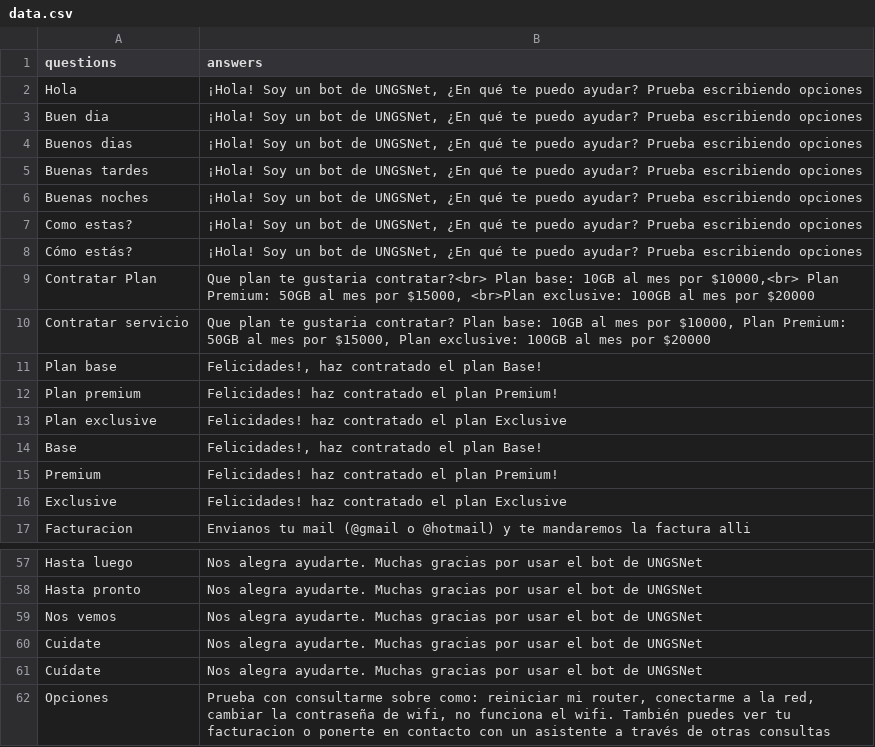
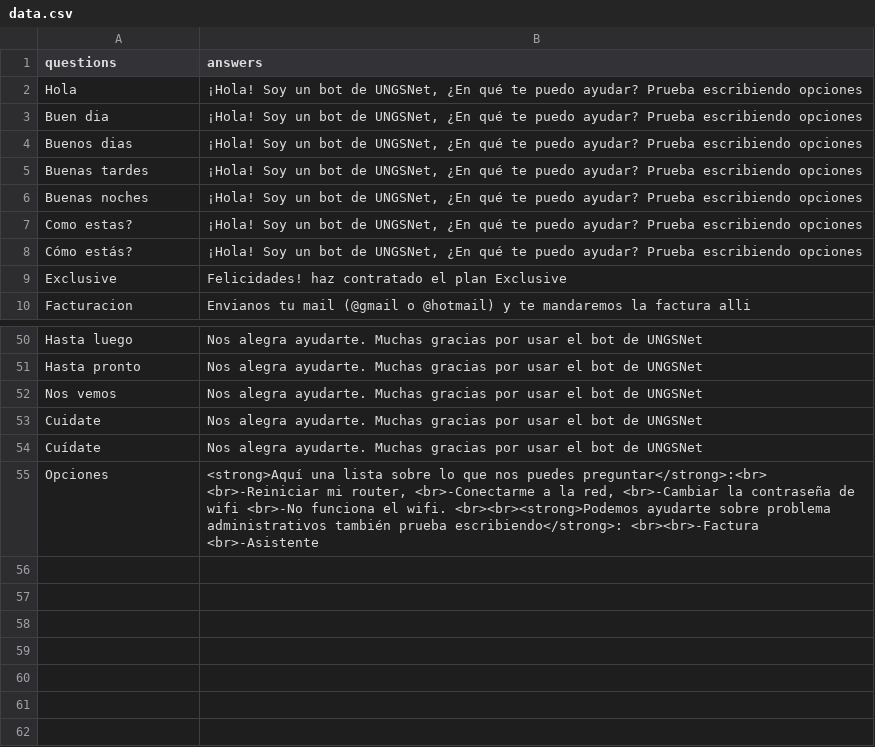
Before and after one commit to ferrt1/TP-Inicial-ChatBot, a CSV file: backend/bot/data.csv, drawn as a sheet; only a part is shown, gaps mark what is left out.

```diff
--- a/backend/bot/data.csv
+++ b/backend/bot/data.csv
@@ -8,9 +8,2 @@ questions;answers
 "Cómo estás?";"¡Hola! Soy un bot de UNGSNet, ¿En qué te puedo ayudar? Prueba escribiendo opciones"
-"Contratar Plan";"Que plan te gustaria contratar?<br> Plan base: 10GB al mes por $10000,<br> Plan Premium: 50GB al mes por $15000, <br>Plan exclusive: 100GB al mes por $20000"
-"Contratar servicio";"Que plan te gustaria contratar? Plan base: 10GB al mes por $10000, Plan Premium: 50GB al mes por $15000, Plan exclusive: 100GB al mes por $20000"
-"Plan base";"Felicidades!, haz contratado el plan Base!"
-"Plan premium";"Felicidades! haz contratado el plan Premium!"
-"Plan exclusive";"Felicidades! haz contratado el plan Exclusive"
-"Base";"Felicidades!, haz contratado el plan Base!"
-"Premium";"Felicidades! haz contratado el plan Premium!"
 "Exclusive";"Felicidades! haz contratado el plan Exclusive"
@@ -61,2 +54,2 @@ questions;answers
 "Cuídate";"Nos alegra ayudarte. Muchas gracias por usar el bot de UNGSNet"
-"Opciones"; "Prueba con consultarme sobre como: reiniciar mi router, conectarme a la red, cambiar la contraseña de wifi, no funciona el wifi. También puedes ver tu facturacion o ponerte en contacto con un asistente a través de otras consultas"
+"Opciones"; "<strong>Aquí una lista sobre lo que nos puedes preguntar</strong>:<br> <br>-Reiniciar mi router, <br>-Conectarme a la red, <br>-Cambiar la contraseña de wifi <br>-No funciona el wifi. <br><br><strong>Podemos ayudarte sobre problema administrativos también prueba escribiendo</strong>: <br><br>-Factura <br>-Asistente"
```
Also changed, not shown: 5 other files.
